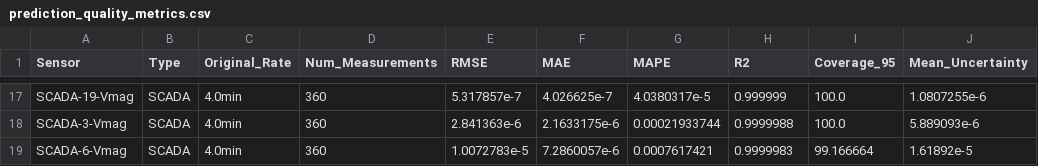
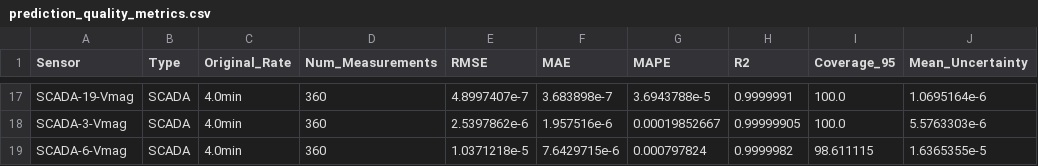
Before and after one commit to Luosipeng/Power_Flow_Estimation_in_Low_Observable_System, a CSV file: prediction_quality_metrics.csv, drawn as a sheet; only a part is shown, gaps mark what is left out; the diff covers the shown part only; the diff names each change by its address in the sheet, - before the commit and + after, or states it on an @@ line.

Commit message:
modified:   gp_predictions_1min_24hours.png 	modified:   gp_predictions_1min_6hours.png 	modified:   gp_predictions_1min_timeseries.csv 	modified:   gp_predictions_1min_wide.csv 	modified:   mtgp_icm_predictions.png 	modified:   mtgp_icm_snr.png 	modified:   prediction_quality_coverage.png 	modified:   prediction_quality_metrics.csv 	modified:   prediction_quality_r2.png 	new file:   src/lindistflow.jl 	modified:   src/matrix_completion.jl 	modified:   test/Stage2_test.jl

```diff
--- a/prediction_quality_metrics.csv
+++ b/prediction_quality_metrics.csv
-E17 (RMSE): 5.317857e-7
+E17 (RMSE): 4.8997407e-7
-F17 (MAE): 4.026625e-7
+F17 (MAE): 3.683898e-7
-G17 (MAPE): 4.0380317e-5
+G17 (MAPE): 3.6943788e-5
-H17 (R2): 0.999999
+H17 (R2): 0.9999991
-J17 (Mean_Uncertainty): 1.0807255e-6
+J17 (Mean_Uncertainty): 1.0695164e-6
-E18 (RMSE): 2.841363e-6
+E18 (RMSE): 2.5397862e-6
-F18 (MAE): 2.1633175e-6
+F18 (MAE): 1.957516e-6
-G18 (MAPE): 0.00021933744
+G18 (MAPE): 0.00019852667
-H18 (R2): 0.9999988
+H18 (R2): 0.99999905
-J18 (Mean_Uncertainty): 5.889093e-6
+J18 (Mean_Uncertainty): 5.5763303e-6
-E19 (RMSE): 1.0072783e-5
+E19 (RMSE): 1.0371218e-5
-F19 (MAE): 7.2860057e-6
+F19 (MAE): 7.6429715e-6
-G19 (MAPE): 0.0007617421
+G19 (MAPE): 0.000797824
-H19 (R2): 0.9999983
+H19 (R2): 0.9999982
-I19 (Coverage_95): 99.166664
+I19 (Coverage_95): 98.611115
-J19 (Mean_Uncertainty): 1.61892e-5
+J19 (Mean_Uncertainty): 1.6365355e-5
```
Also changed, not shown: 7 added rows, 7 removed rows and 43 edited cells elsewhere in this file, gp_predictions_1min_wide.csv, 10 other files.
